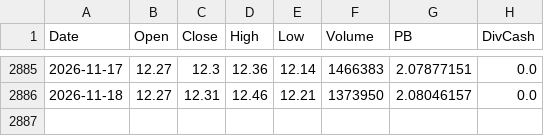
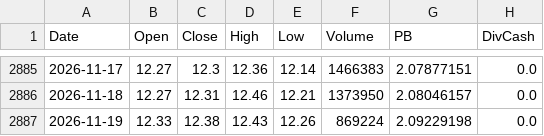
Before and after one commit to Dorian-Yuan/cn_banks_quant, a CSV file: data/ashare/601939.csv, drawn as a sheet; only a part is shown, gaps mark what is left out; the diff names each change by its address in the sheet, - before the commit and + after, or states it on an @@ line.

```diff
--- a/data/ashare/601939.csv
+++ b/data/ashare/601939.csv
+row 2887: 2026-11-19 | 12.33 | 12.38 | 12.43 | 12.26 | 869224 | 2.09229198 | 0.0
```
Also changed, not shown: data/ashare/399986.csv, data/ashare/601288.csv, 4 other files.
